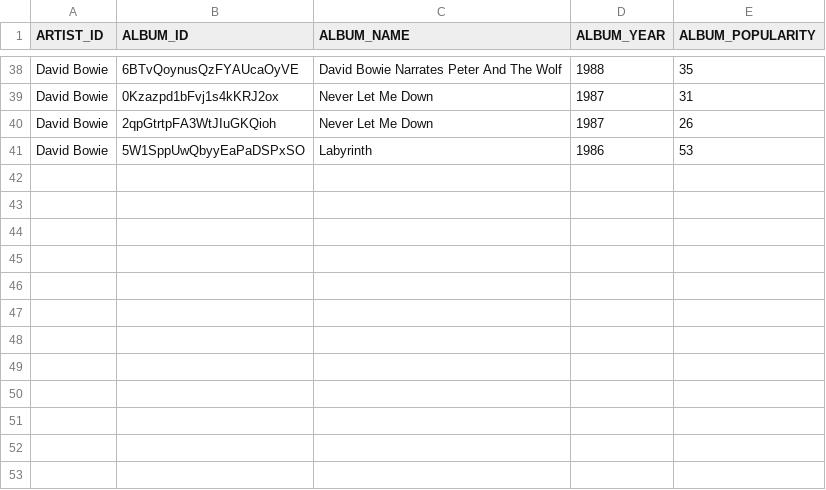
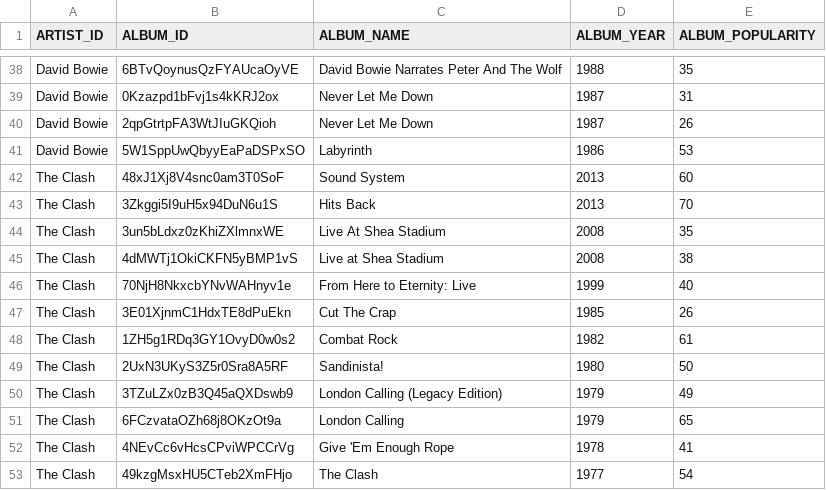
Before and after one commit to computingForSocialScience/cfss-homework-larakattan, a CSV file: Assignment5/albums.csv, drawn as a sheet; only a part is shown, gaps mark what is left out.

Commit message:
update albums.csv

```diff
--- a/Assignment5/albums.csv
+++ b/Assignment5/albums.csv
@@ -41 +41,13 @@ David Bowie,2qpGtrtpFA3WtJIuGKQioh,Never Let Me Down,1987,26
 David Bowie,5W1SppUwQbyyEaPaDSPxSO,Labyrinth,1986,53
+The Clash,48xJ1Xj8V4snc0am3T0SoF,Sound System,2013,60
+The Clash,3Zkggi5I9uH5x94DuN6u1S,Hits Back,2013,70
+The Clash,3un5bLdxz0zKhiZXlmnxWE,Live At Shea Stadium,2008,35
+The Clash,4dMWTj1OkiCKFN5yBMP1vS,Live at Shea Stadium,2008,38
+The Clash,70NjH8NkxcbYNvWAHnyv1e,From Here to Eternity: Live,1999,40
+The Clash,3E01XjnmC1HdxTE8dPuEkn,Cut The Crap,1985,26
+The Clash,1ZH5g1RDq3GY1OvyD0w0s2,Combat Rock,1982,61
+The Clash,2UxN3UKyS3Z5r0Sra8A5RF,Sandinista!,1980,50
+The Clash,3TZuLZx0zB3Q45aQXDswb9,London Calling (Legacy Edition),1979,49
+The Clash,6FCzvataOZh68j8OKzOt9a,London Calling,1979,65
+The Clash,4NEvCc6vHcsCPviWPCCrVg,Give 'Em Enough Rope,1978,41
+The Clash,49kzgMsxHU5CTeb2XmFHjo,The Clash,1977,54
```
